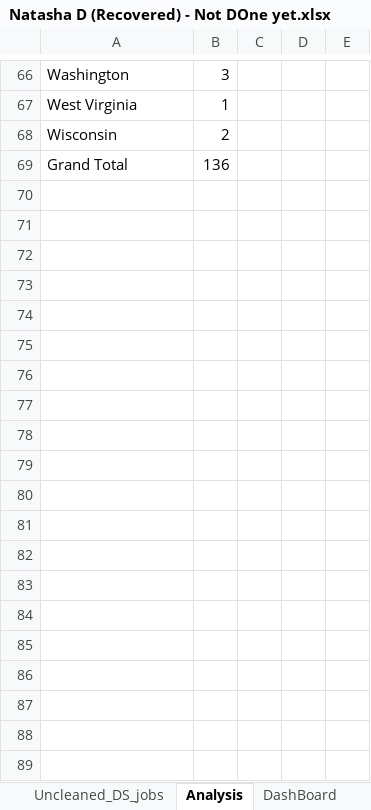
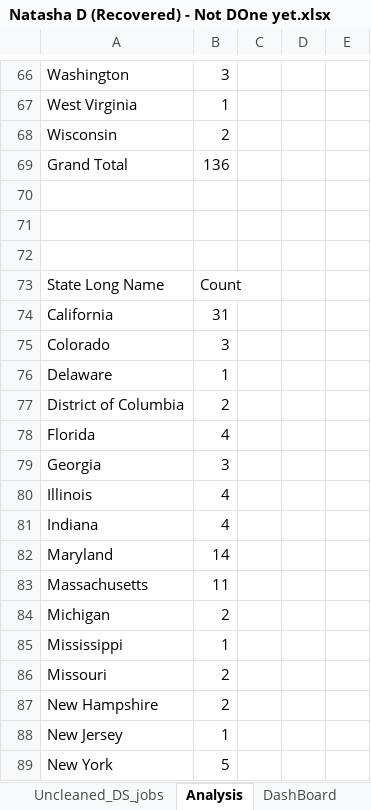
Before and after one commit to natdungca23/EDM-PORTFOLIO, an Excel workbook: Midterm Task 2/Files/Natasha D (Recovered) - Not DOne yet.xlsx, sheet Analysis, drawn as a sheet; only a part is shown, gaps mark what is left out; values as stored, in another font and other column widths than the file's, no borders; charts and pictures not drawn; the diff covers the shown part only; the diff names each change by its address in the sheet, - before the commit and + after, or states it on an @@ line.

Commit message:
Add files via upload

```diff
--- a/Midterm Task 2/Files/Natasha D (Recovered) - Not DOne yet.xlsx (sheet Analysis)
+++ b/Midterm Task 2/Files/Natasha D (Recovered) - Not DOne yet.xlsx (sheet Analysis)
+row 70: (empty)
+row 71: (empty)
+row 72: (empty)
+row 73: State Long Name | Count
+row 74: California | 31
+row 75: Colorado | 3
+row 76: Delaware | 1
+row 77: District of Columbia | 2
+row 78: Florida | 4
+row 79: Georgia | 3
+row 80: Illinois | 4
+row 81: Indiana | 4
+row 82: Maryland | 14
+row 83: Massachusetts | 11
+row 84: Michigan | 2
+row 85: Mississippi | 1
+row 86: Missouri | 2
+row 87: New Hampshire | 2
+row 88: New Jersey | 1
+row 89: New York | 5
```
Also changed, not shown: 9 added rows elsewhere in this sheet, charts or pictures.
